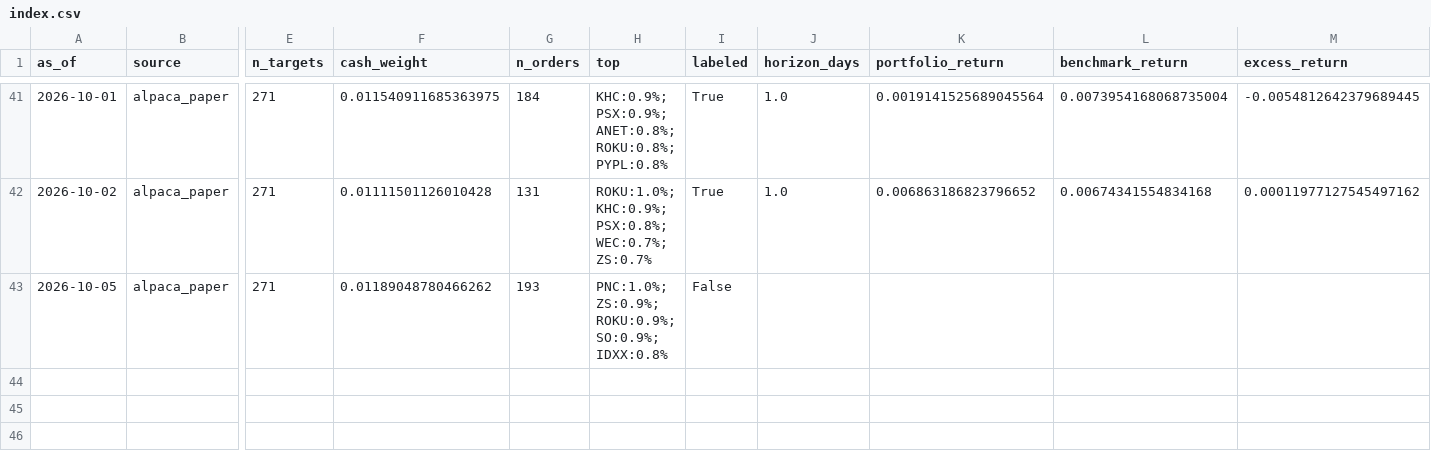
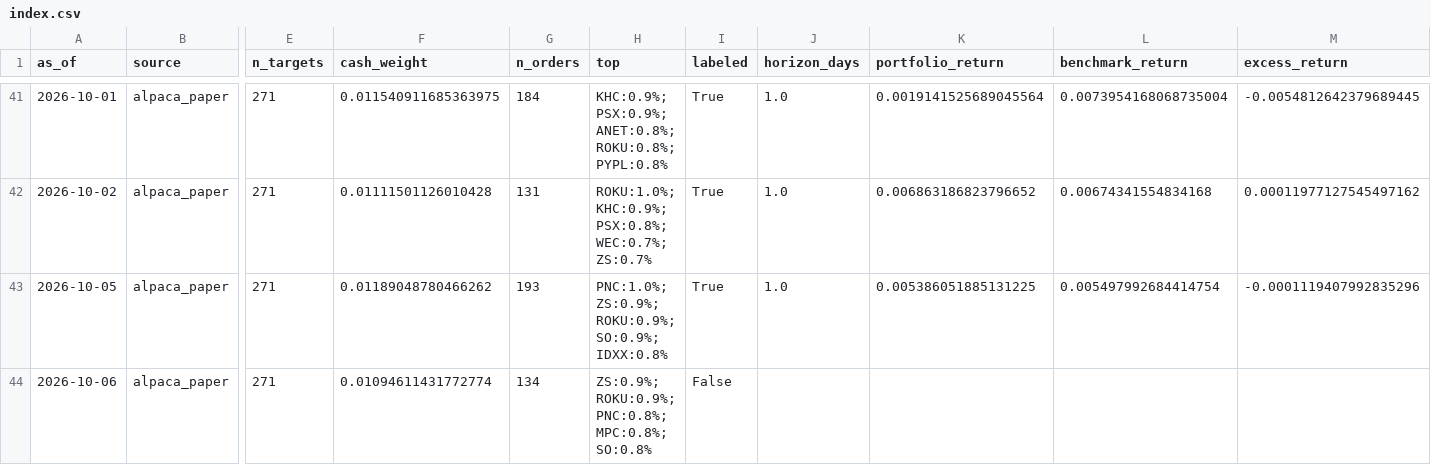
Before and after one commit to TheChaosDirector/TheChaosDirector, a CSV file: experience/portfolio/index.csv, drawn as a sheet; only a part is shown, gaps mark what is left out; rows hold the shown columns only; the diff names each change by its address in the sheet, - before the commit and + after, or states it on an @@ line.

```diff
--- a/experience/portfolio/index.csv
+++ b/experience/portfolio/index.csv
-I43 (labeled): False
+I43 (labeled): True
-J43 (horizon_days): (empty)
+J43 (horizon_days): 1.0
-K43 (portfolio_return): (empty)
+K43 (portfolio_return): 0.005386051885131225
-L43 (benchmark_return): (empty)
+L43 (benchmark_return): 0.005497992684414754
-M43 (excess_return): (empty)
+M43 (excess_return): -0.0001119407992835296
+row 44: 2026-10-06 | alpaca_paper | 271 | 0.01094611431772774 | 134 | ZS:0.9%; ROKU:0.9%; PNC:0.8%; MPC:0.8%; SO:0.8% | False
```
Also changed, not shown: 1 other file.
